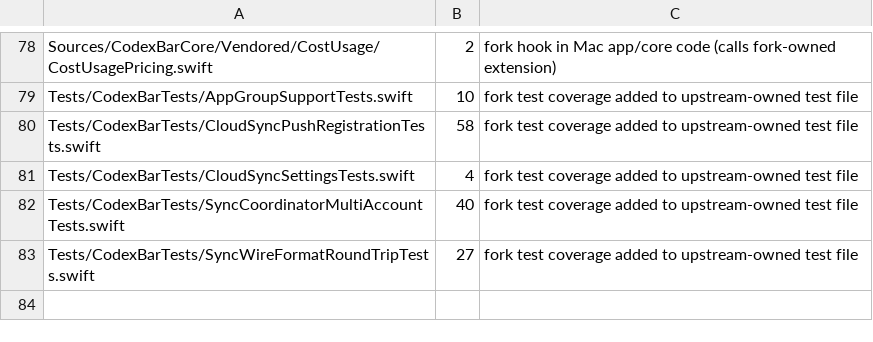
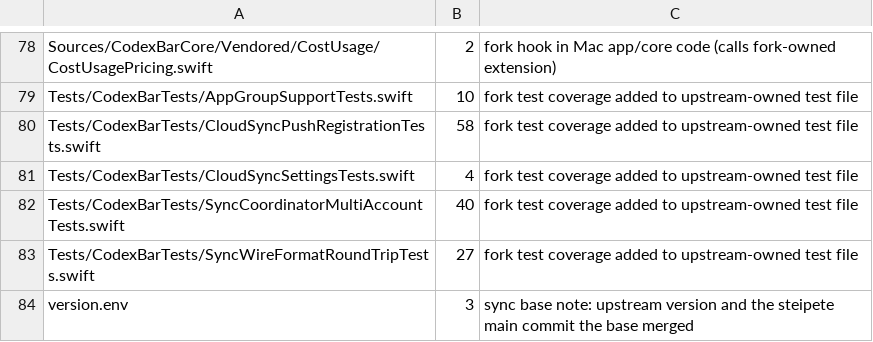
Before and after one commit to audichuang/CodexBar-Mobile, a TSV file: fork/footprint.tsv, drawn as a sheet; only a part is shown, gaps mark what is left out; the diff names each change by its address in the sheet, - before the commit and + after, or states it on an @@ line.

Commit message:
chore(sync): keep the parserLogicVersion bump and version.env note within footprint

```diff
--- a/fork/footprint.tsv
+++ b/fork/footprint.tsv
+row 84: version.env | 3 | sync base note: upstream version and the steipete main commit the base merged
```
